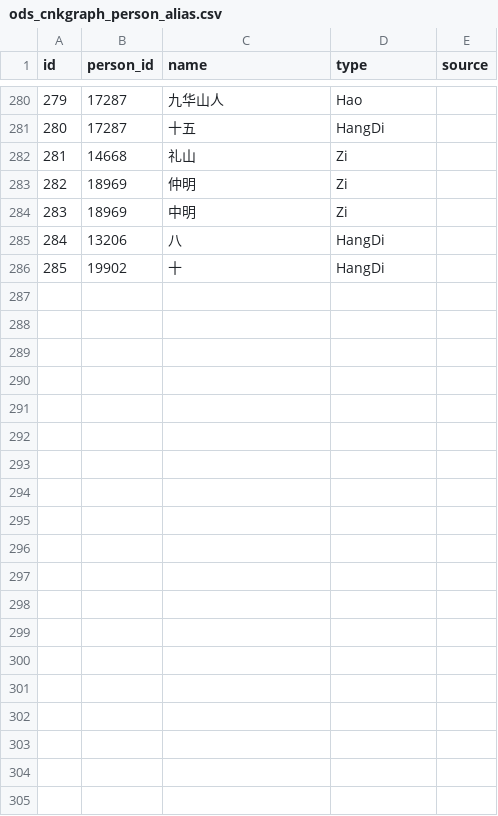
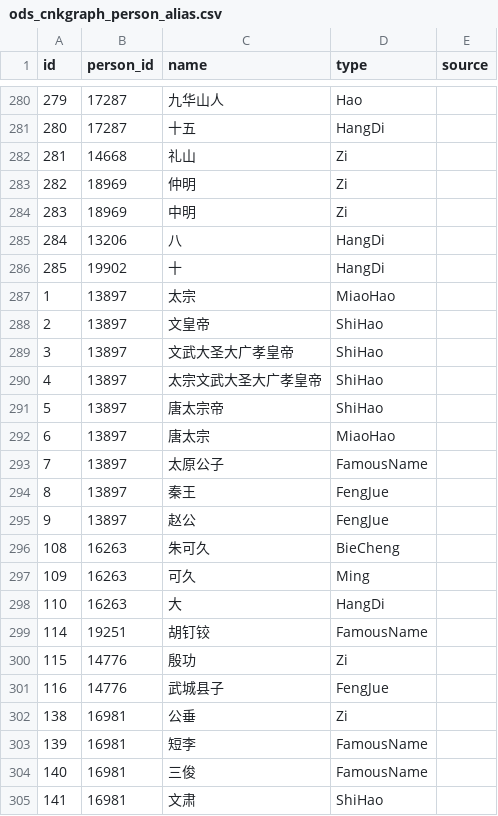
Before and after one commit to yeyangchen2009/poem300, a CSV file: cbdb/cbdb_dw/seeds/ods_cnkgraph_person_alias.csv, drawn as a sheet; only a part is shown, gaps mark what is left out; the diff covers the shown part only; the diff names each change by its address in the sheet, - before the commit and + after, or states it on an @@ line.

```diff
--- a/cbdb/cbdb_dw/seeds/ods_cnkgraph_person_alias.csv
+++ b/cbdb/cbdb_dw/seeds/ods_cnkgraph_person_alias.csv
+row 287: 1 | 13897 | 太宗 | MiaoHao
+row 288: 2 | 13897 | 文皇帝 | ShiHao
+row 289: 3 | 13897 | 文武大圣大广孝皇帝 | ShiHao
+row 290: 4 | 13897 | 太宗文武大圣大广孝皇帝 | ShiHao
+row 291: 5 | 13897 | 唐太宗帝 | ShiHao
+row 292: 6 | 13897 | 唐太宗 | MiaoHao
+row 293: 7 | 13897 | 太原公子 | FamousName
+row 294: 8 | 13897 | 秦王 | FengJue
+row 295: 9 | 13897 | 赵公 | FengJue
+row 296: 108 | 16263 | 朱可久 | BieCheng
+row 297: 109 | 16263 | 可久 | Ming
+row 298: 110 | 16263 | 大 | HangDi
+row 299: 114 | 19251 | 胡钉铰 | FamousName
+row 300: 115 | 14776 | 殷功 | Zi
+row 301: 116 | 14776 | 武城县子 | FengJue
+row 302: 138 | 16981 | 公垂 | Zi
+row 303: 139 | 16981 | 短李 | FamousName
+row 304: 140 | 16981 | 三俊 | FamousName
+row 305: 141 | 16981 | 文肃 | ShiHao
```
Also changed, not shown: 9 added rows elsewhere in this file, cbdb/cbdb_dw/seeds/ods_cnkgraph_ci_tune.csv, cbdb/cbdb_dw/seeds/ods_cnkgraph_person.csv, 9 other files.
